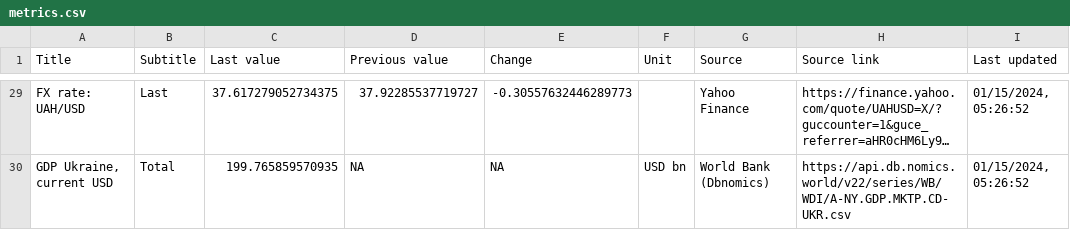
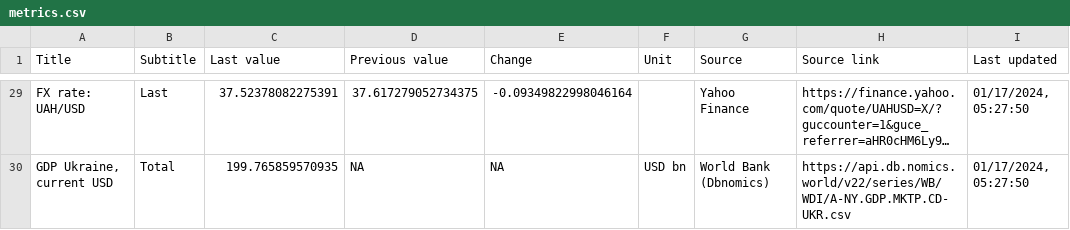
Before and after one commit to artkochnev/ukraine_dashboard, a CSV file: assets/metrics.csv, drawn as a sheet; only a part is shown, gaps mark what is left out; long unchanged cells end in …; the diff covers the shown part only; the diff names each change by its address in the sheet, - before the commit and + after, or states it on an @@ line.

```diff
--- a/assets/metrics.csv
+++ b/assets/metrics.csv
-C29 (Last value): 37.617279052734375
+C29 (Last value): 37.52378082275391
-D29 (Previous value): 37.92285537719727
+D29 (Previous value): 37.617279052734375
-E29 (Change): -0.30557632446289773
+E29 (Change): -0.09349822998046164
-I29:I30 (Last updated): 01/15/2024, 05:26:52
+I29:I30 (Last updated): 01/17/2024, 05:27:50
```
Also changed, not shown: 31 edited cells elsewhere in this file.
